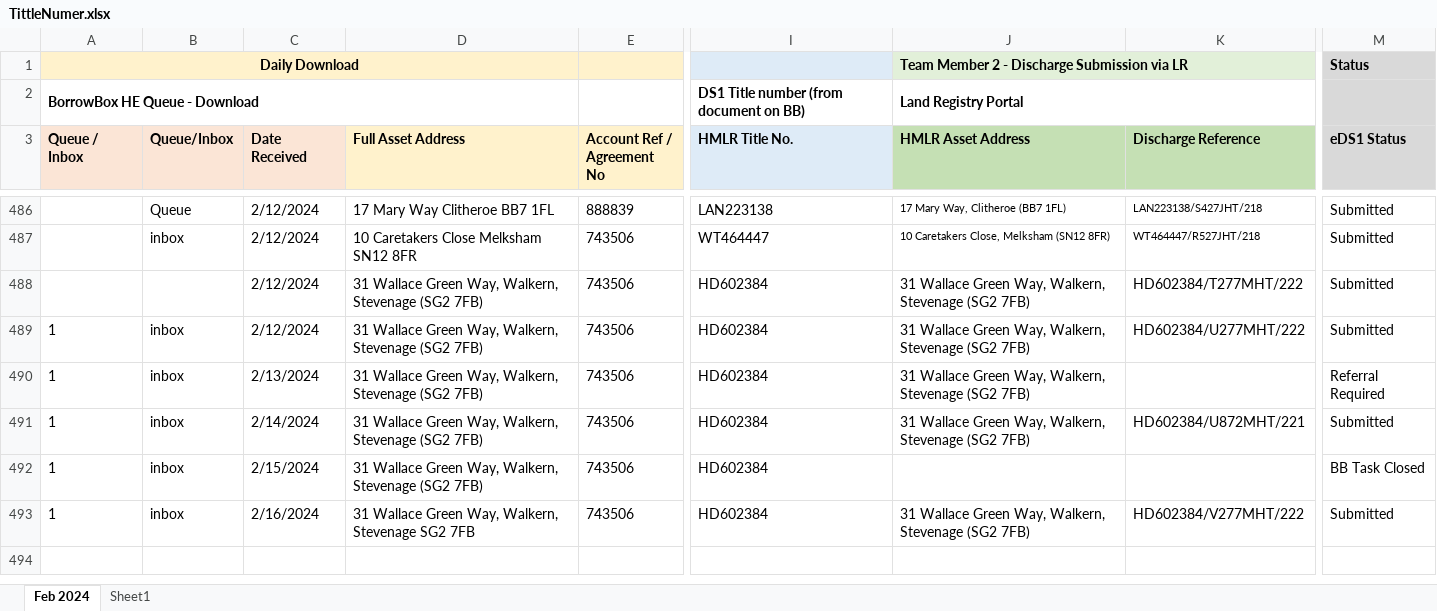
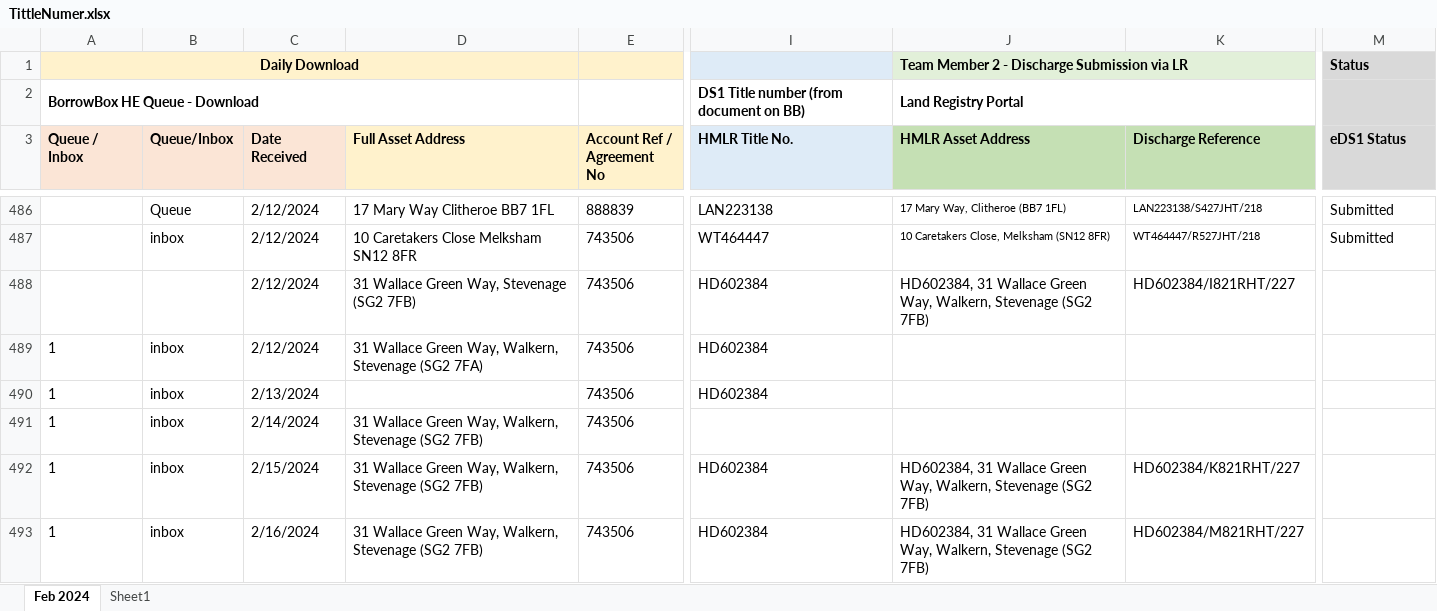
Before and after one commit to lipijain/LandRegistryBulk-Discharge-Automation, an Excel workbook: LandRegistryProject/TestDatas/TittleNumer.xlsx, sheet Feb 2024, drawn as a sheet; only a part is shown, gaps mark what is left out; values as stored, in another font and other column widths than the file's, no borders; charts and pictures and conditional formats not drawn; the diff names each change by its address in the sheet, - before the commit and + after, or states it on an @@ line.

Commit message:
updated address compare

```diff
--- a/LandRegistryProject/TestDatas/TittleNumer.xlsx (sheet Feb 2024)
+++ b/LandRegistryProject/TestDatas/TittleNumer.xlsx (sheet Feb 2024)
-D488 (Full Asset Address): …Green Way, Walkern, Stevenage (SG2…
+D488 (Full Asset Address): …Green Way, Stevenage (SG2…
-J488 (HMLR Asset Address): 31 Wallace…
+J488 (HMLR Asset Address): HD602384, 31 Wallace…
-K488 (Discharge Reference): HD602384/T277MHT/222
+K488 (Discharge Reference): HD602384/I821RHT/227
-M488:M489 (eDS1 Status): Submitted
+M488:M489 (eDS1 Status): (empty)
-D489 (Full Asset Address): …Stevenage (SG2 7FB)
+D489 (Full Asset Address): …Stevenage (SG2 7FA)
-J489:J491 (HMLR Asset Address): 31 Wallace Green Way, Walkern, Stevenage (SG2 7FB)
+J489:J491 (HMLR Asset Address): (empty)
-K489 (Discharge Reference): HD602384/U277MHT/222
+K489 (Discharge Reference): (empty)
-D490 (Full Asset Address): 31 Wallace Green Way, Walkern, Stevenage (SG2 7FB)
+D490 (Full Asset Address): (empty)
-M490 (eDS1 Status): Referral Required
+M490 (eDS1 Status): (empty)
-I491 (HMLR Title No.): HD602384
+I491 (HMLR Title No.): (empty)
-K491 (Discharge Reference): HD602384/U872MHT/221
+K491 (Discharge Reference): (empty)
-M491 (eDS1 Status): Submitted
+M491 (eDS1 Status): (empty)
-J492 (HMLR Asset Address): (empty)
+J492 (HMLR Asset Address): HD602384, 31 Wallace Green Way, Walkern, Stevenage (SG2 7FB)
-K492 (Discharge Reference): (empty)
+K492 (Discharge Reference): HD602384/K821RHT/227
-M492 (eDS1 Status): BB Task Closed
+M492 (eDS1 Status): (empty)
-D493 (Full Asset Address): …Walkern, Stevenage SG2 7FB
+D493 (Full Asset Address): …Walkern, Stevenage (SG2 7FB)
-J493 (HMLR Asset Address): 31 Wallace…
+J493 (HMLR Asset Address): HD602384, 31 Wallace…
-K493 (Discharge Reference): HD602384/V277MHT/222
+K493 (Discharge Reference): HD602384/M821RHT/227
-M493 (eDS1 Status): Submitted
+M493 (eDS1 Status): (empty)
```
Also changed, not shown: charts or pictures, 4 other files.
